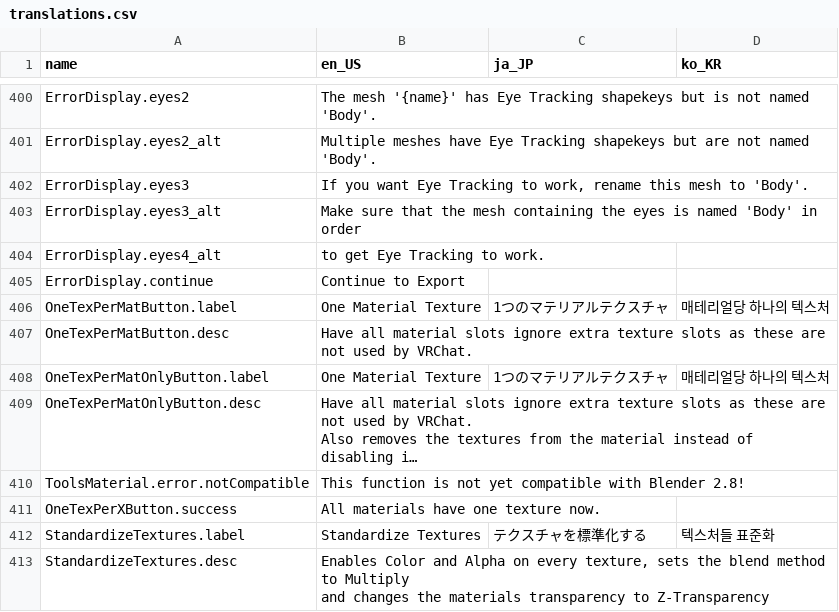
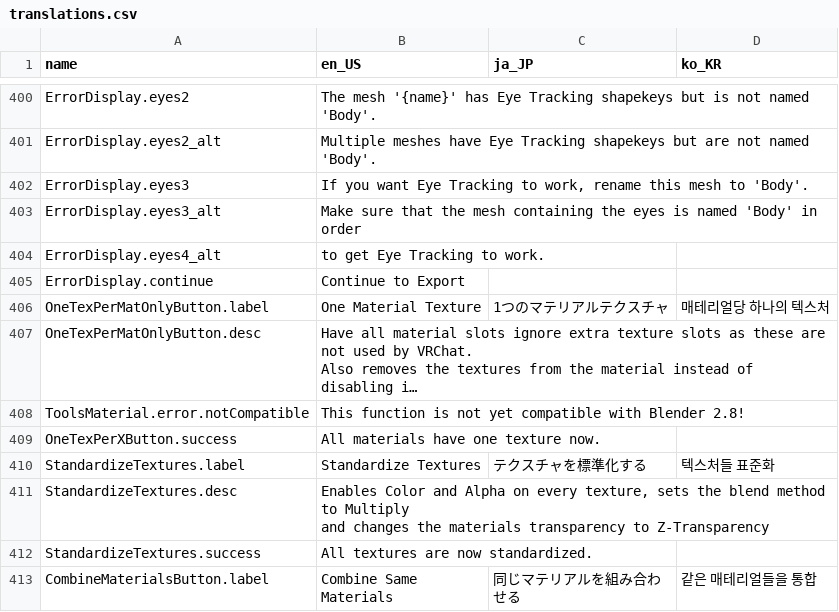
Before and after one commit to Mysteryem/cats-blender-plugin, a CSV file: resources/translations.csv, drawn as a sheet; only a part is shown, gaps mark what is left out; the shorter side is filled out with more unchanged rows; long unchanged cells end in ….

Commit message:
Cleanup: Remove unused OneTexPerMatButton

```diff
--- a/resources/translations.csv
+++ b/resources/translations.csv
@@ -608,4 +608,2 @@ ErrorDisplay.eyes4_alt,to get Eye Tracking to work.,,
 ErrorDisplay.continue,Continue to Export,,
-OneTexPerMatButton.label,One Material Texture,1つのマテリアルテクスチャ,매테리얼당 하나의 텍스처
-OneTexPerMatButton.desc,Have all material slots ignore extra texture slots as these are not used by VRChat.,,
 OneTexPerMatOnlyButton.label,One Material Texture,1つのマテリアルテクスチャ,매테리얼당 하나의 텍스처
```
Also changed, not shown: 1 other file.
